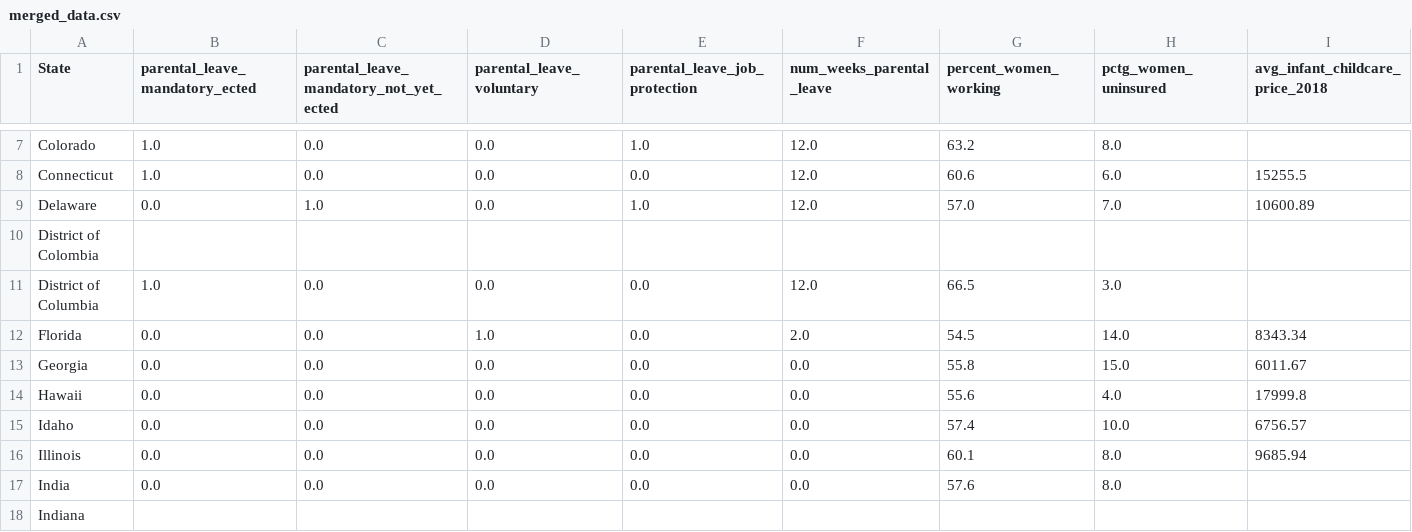
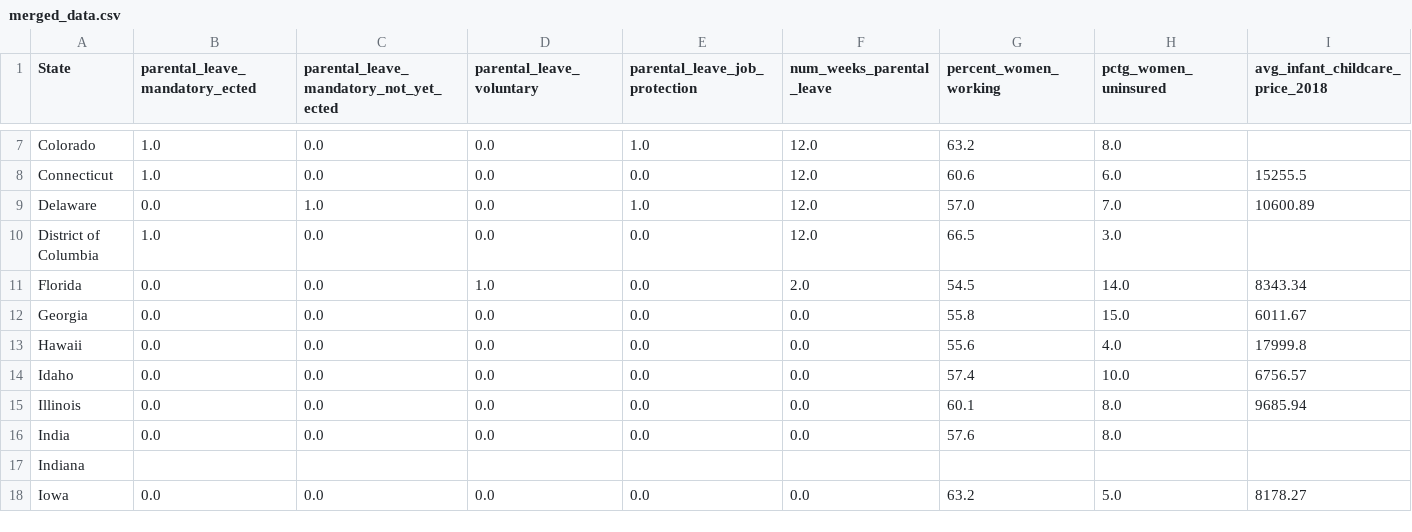
Before and after one commit to data-vs-dogma/researchpaper, a CSV file: data/clean_data/merged_data.csv, drawn as a sheet; only a part is shown, gaps mark what is left out; the shorter side is filled out with more unchanged rows; rows hold the shown columns only; the diff names each change by its address in the sheet, - before the commit and + after, or states it on an @@ line.

Commit message:
Fixed merged data

```diff
--- a/data/clean_data/merged_data.csv
+++ b/data/clean_data/merged_data.csv
-A10 (State): District of Colombia
+A10 (State): District of Columbia
-B10 (parental_leave_mandatory_ected): (empty)
+B10 (parental_leave_mandatory_ected): 1.0
-C10: (empty)
+C10: 0.0
-D10 (parental_leave_voluntary): (empty)
+D10 (parental_leave_voluntary): 0.0
-E10 (parental_leave_job_protection): (empty)
+E10 (parental_leave_job_protection): 0.0
-F10 (num_weeks_parental_leave): (empty)
+F10 (num_weeks_parental_leave): 12.0
-G10 (percent_women_working): (empty)
+G10 (percent_women_working): 66.5
-H10 (pctg_women_uninsured): (empty)
+H10 (pctg_women_uninsured): 3.0
-row 11: District of Columbia | 1.0 | 0.0 | 0.0 | 0.0 | 12.0 | 66.5 | 3.0
```
Also changed, not shown: 4 other files.
